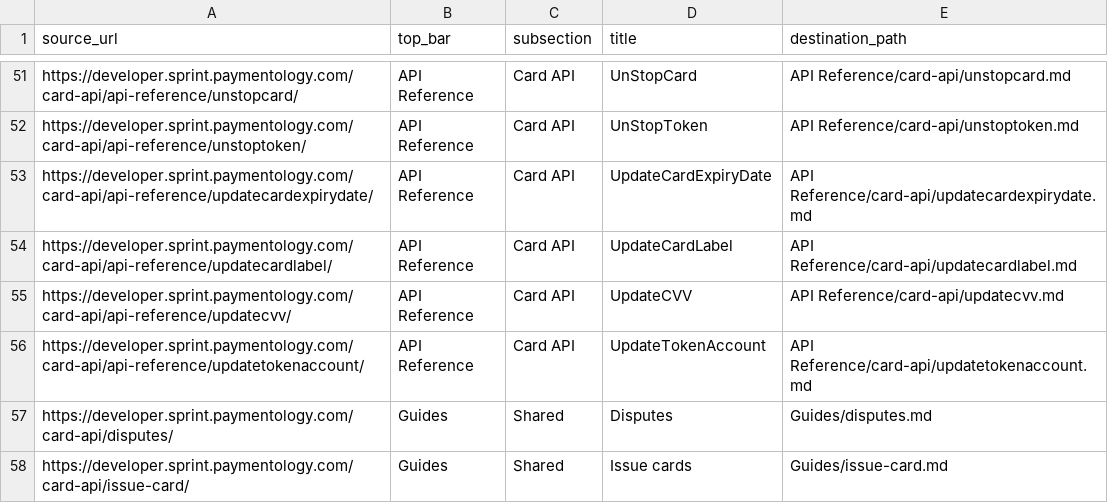
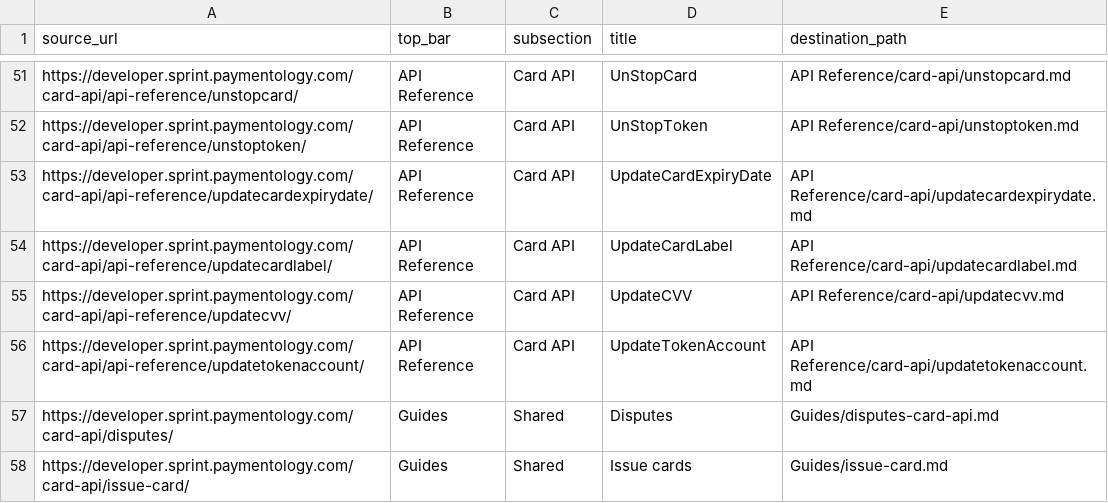
Before and after one commit to andrea-weisberg/readme-sprint-devportal, a CSV file: review/rebuild/page_mapping.csv, drawn as a sheet; only a part is shown, gaps mark what is left out; the diff covers the shown part only.

Commit message:
feat: push unmatched docs entries to the bottom of menus

```diff
--- a/review/rebuild/page_mapping.csv
+++ b/review/rebuild/page_mapping.csv
@@ -56,3 +56,3 @@ https://developer.sprint.paymentology.com/card-api/api-reference/updatecvv/,API
 https://developer.sprint.paymentology.com/card-api/api-reference/updatetokenaccount/,API Reference,Card API,UpdateTokenAccount,API Reference/card-api/updatetokenaccount.md
-https://developer.sprint.paymentology.com/card-api/disputes/,Guides,Shared,Disputes,Guides/disputes.md
+https://developer.sprint.paymentology.com/card-api/disputes/,Guides,Shared,Disputes,Guides/disputes-card-api.md
 https://developer.sprint.paymentology.com/card-api/issue-card/,Guides,Shared,Issue cards,Guides/issue-card.md
```
Also changed, not shown: 7 edited cells elsewhere in this file, review/rebuild/link_rewrites.csv, 38 other files.
